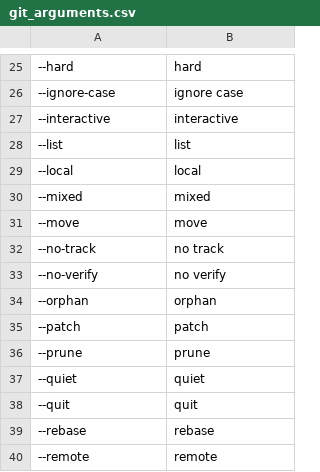
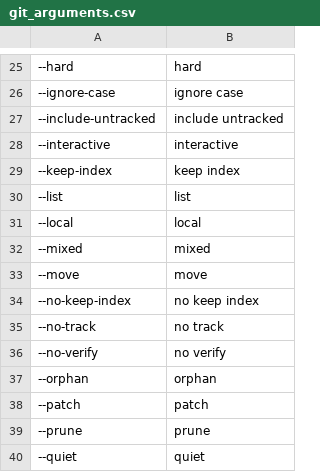
Before and after one commit to Max-FM/knausj_talon, a CSV file: apps/git/git_arguments.csv, drawn as a sheet; only a part is shown, gaps mark what is left out; the shorter side is filled out with more unchanged rows; the diff names each change by its address in the sheet, - before the commit and + after, or states it on an @@ line.

Commit message:
git: add "git stash save" command & arguments (#1079)

```diff
--- a/apps/git/git_arguments.csv
+++ b/apps/git/git_arguments.csv
+row 27: --include-untracked | include untracked
+row 29: --keep-index | keep index
+row 34: --no-keep-index | no keep index
```
Also changed, not shown: 1 other file.
